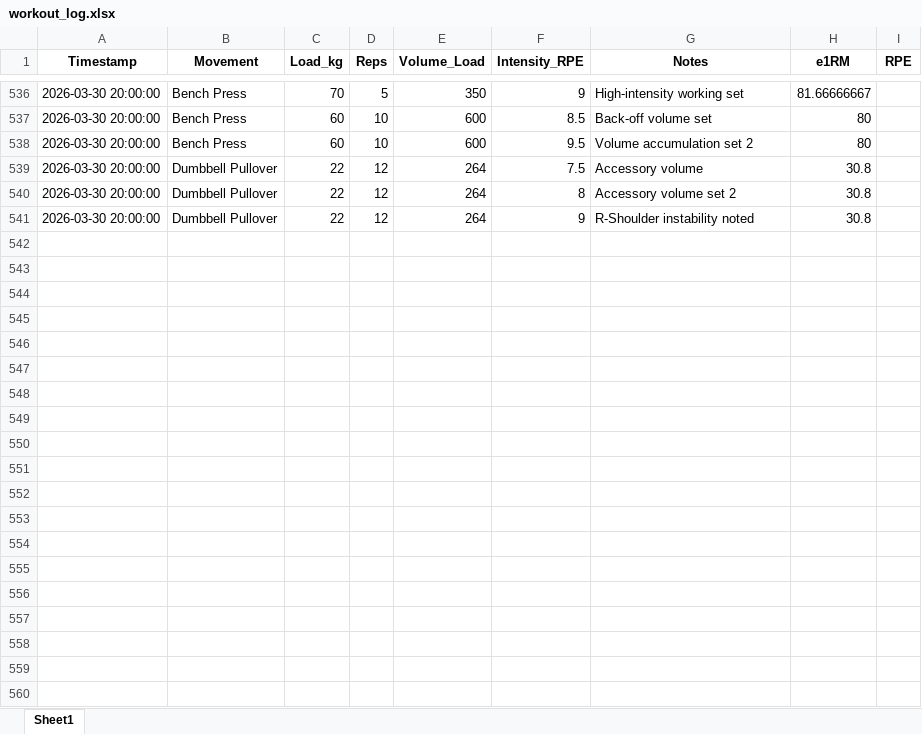
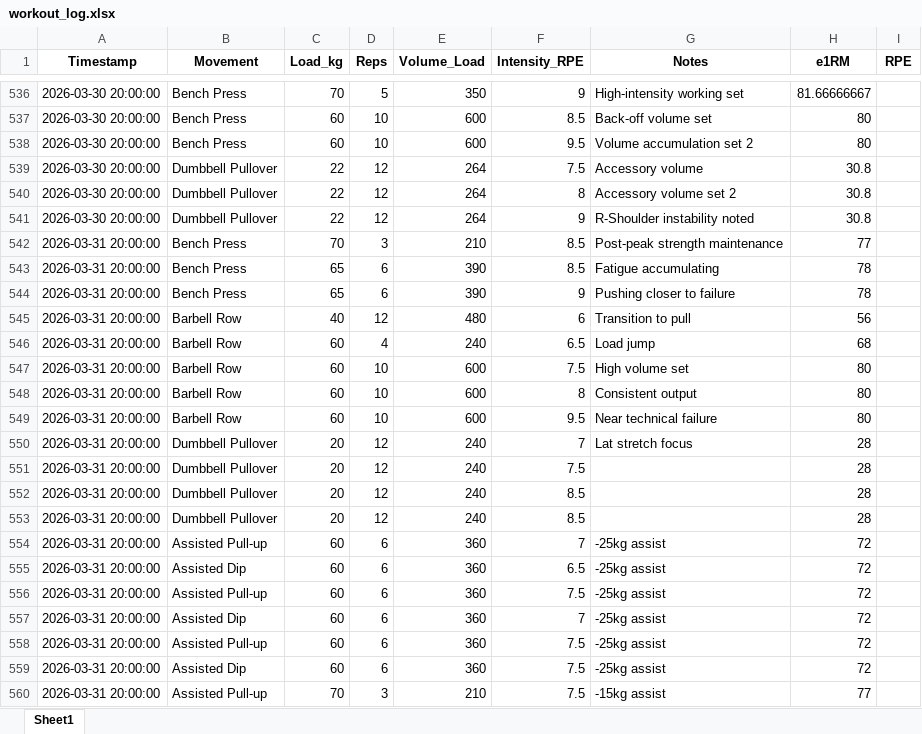
Before and after one commit to JonesRobM/Lifting-Tracking, an Excel workbook: data/workout_log.xlsx, sheet Sheet1, drawn as a sheet; only a part is shown, gaps mark what is left out; values as stored, in another font and other column widths than the file's, no borders; the diff covers the shown part only; the diff names each change by its address in the sheet, - before the commit and + after, or states it on an @@ line.

```diff
--- a/data/workout_log.xlsx (sheet Sheet1)
+++ b/data/workout_log.xlsx (sheet Sheet1)
+row 542: 2026-03-31 20:00:00 | Bench Press | 70 | 3 | 210 | 8.5 | Post-peak strength maintenance | 77
+row 543: 2026-03-31 20:00:00 | Bench Press | 65 | 6 | 390 | 8.5 | Fatigue accumulating | 78
+row 544: 2026-03-31 20:00:00 | Bench Press | 65 | 6 | 390 | 9 | Pushing closer to failure | 78
+row 545: 2026-03-31 20:00:00 | Barbell Row | 40 | 12 | 480 | 6 | Transition to pull | 56
+row 546: 2026-03-31 20:00:00 | Barbell Row | 60 | 4 | 240 | 6.5 | Load jump | 68
+row 547: 2026-03-31 20:00:00 | Barbell Row | 60 | 10 | 600 | 7.5 | High volume set | 80
+row 548: 2026-03-31 20:00:00 | Barbell Row | 60 | 10 | 600 | 8 | Consistent output | 80
+row 549: 2026-03-31 20:00:00 | Barbell Row | 60 | 10 | 600 | 9.5 | Near technical failure | 80
+row 550: 2026-03-31 20:00:00 | Dumbbell Pullover | 20 | 12 | 240 | 7 | Lat stretch focus | 28
+row 551: 2026-03-31 20:00:00 | Dumbbell Pullover | 20 | 12 | 240 | 7.5 |  | 28
+row 552: 2026-03-31 20:00:00 | Dumbbell Pullover | 20 | 12 | 240 | 8.5 |  | 28
+row 553: 2026-03-31 20:00:00 | Dumbbell Pullover | 20 | 12 | 240 | 8.5 |  | 28
+row 554: 2026-03-31 20:00:00 | Assisted Pull-up | 60 | 6 | 360 | 7 | -25kg assist | 72
+row 555: 2026-03-31 20:00:00 | Assisted Dip | 60 | 6 | 360 | 6.5 | -25kg assist | 72
+row 556: 2026-03-31 20:00:00 | Assisted Pull-up | 60 | 6 | 360 | 7.5 | -25kg assist | 72
+row 557: 2026-03-31 20:00:00 | Assisted Dip | 60 | 6 | 360 | 7 | -25kg assist | 72
+row 558: 2026-03-31 20:00:00 | Assisted Pull-up | 60 | 6 | 360 | 7.5 | -25kg assist | 72
+row 559: 2026-03-31 20:00:00 | Assisted Dip | 60 | 6 | 360 | 7.5 | -25kg assist | 72
+row 560: 2026-03-31 20:00:00 | Assisted Pull-up | 70 | 3 | 210 | 7.5 | -15kg assist | 77
```
Also changed, not shown: 60 added rows elsewhere in this sheet, 10 other files.
